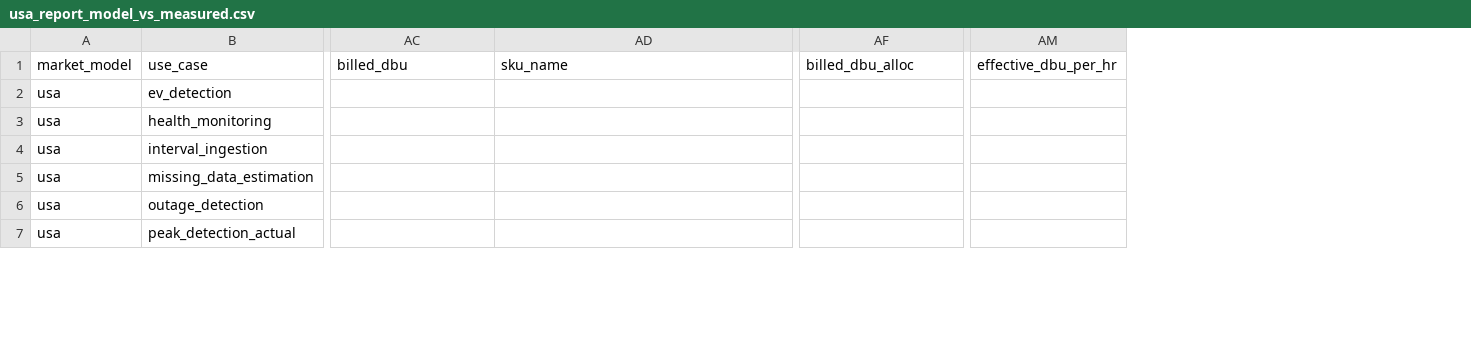
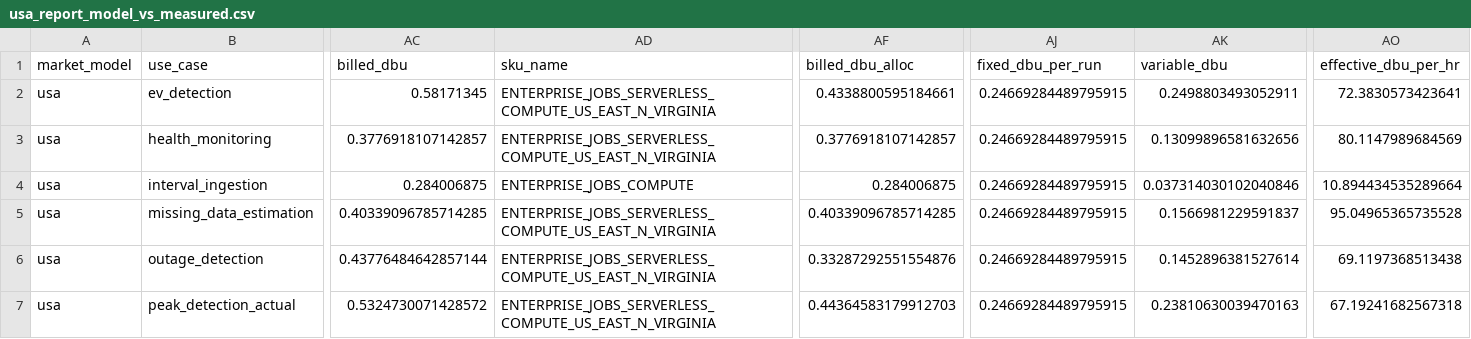
Before and after one commit to danteliew6/smart-metering-sizing-benchmark, a CSV file: docs/results/usa_report_model_vs_measured.csv, drawn as a sheet; only a part is shown, gaps mark what is left out; addresses are those after the commit; the diff covers the shown part only; the diff names each change by its address in the sheet, - before the commit and + after, or states it on an @@ line.

Commit message:
Add billed-DBU results; model fixed per-run overhead in report
Report now subtracts a fixed serverless start-up DBU cost (estimated from the
1-batch vs 8-batch ingestion runs) before scaling, ignores warehouse-driver
DBUs, and judges always-on lines on throughput. RESULTS.md gains section 1b:
the model's 2.34x serverless rating x 3 min matches billed DBUs for triggered
ingestion within about -20% to +13% across tiers.

Co-authored-by: Isaac <no-reply@databricks.com>

```diff
--- a/docs/results/usa_report_model_vs_measured.csv
+++ b/docs/results/usa_report_model_vs_measured.csv
+column AJ (fixed_dbu_per_run), rows 2-7: all 0.24669284489795915
+column AK (variable_dbu), rows 2-7: 0.2498803493052911 | 0.13099896581632656 | 0.037314030102040846 | 0.1566981229591837 | 0.1452896381527614 | 0.23810630039470163
-AC2 (billed_dbu): (empty)
+AC2 (billed_dbu): 0.58171345
-AD2:AD3 (sku_name): (empty)
+AD2:AD3 (sku_name): ENTERPRISE_JOBS_SERVERLESS_COMPUTE_US_EAST_N_VIRGINIA
-AF2 (billed_dbu_alloc): (empty)
+AF2 (billed_dbu_alloc): 0.4338800595184661
-AO2 (effective_dbu_per_hr): (empty)
+AO2 (effective_dbu_per_hr): 72.3830573423641
-AC3 (billed_dbu): (empty)
+AC3 (billed_dbu): 0.3776918107142857
-AF3 (billed_dbu_alloc): (empty)
+AF3 (billed_dbu_alloc): 0.3776918107142857
-AO3 (effective_dbu_per_hr): (empty)
+AO3 (effective_dbu_per_hr): 80.1147989684569
-AC4 (billed_dbu): (empty)
+AC4 (billed_dbu): 0.284006875
-AD4 (sku_name): (empty)
+AD4 (sku_name): ENTERPRISE_JOBS_COMPUTE
-AF4 (billed_dbu_alloc): (empty)
+AF4 (billed_dbu_alloc): 0.284006875
-AO4 (effective_dbu_per_hr): (empty)
+AO4 (effective_dbu_per_hr): 10.894434535289664
-AC5 (billed_dbu): (empty)
+AC5 (billed_dbu): 0.40339096785714285
-AD5:AD7 (sku_name): (empty)
+AD5:AD7 (sku_name): ENTERPRISE_JOBS_SERVERLESS_COMPUTE_US_EAST_N_VIRGINIA
-AF5 (billed_dbu_alloc): (empty)
+AF5 (billed_dbu_alloc): 0.40339096785714285
-AO5 (effective_dbu_per_hr): (empty)
+AO5 (effective_dbu_per_hr): 95.04965365735528
-AC6 (billed_dbu): (empty)
+AC6 (billed_dbu): 0.43776484642857144
-AF6 (billed_dbu_alloc): (empty)
+AF6 (billed_dbu_alloc): 0.33287292551554876
-AO6 (effective_dbu_per_hr): (empty)
+AO6 (effective_dbu_per_hr): 69.1197368513438
-AC7 (billed_dbu): (empty)
+AC7 (billed_dbu): 0.5324730071428572
-AF7 (billed_dbu_alloc): (empty)
+AF7 (billed_dbu_alloc): 0.44364583179912703
-AO7 (effective_dbu_per_hr): (empty)
+AO7 (effective_dbu_per_hr): 67.19241682567318
```
Also changed, not shown: 36 edited cells elsewhere in this file, docs/results/anz_report_model_vs_measured.csv, 2 other files.
